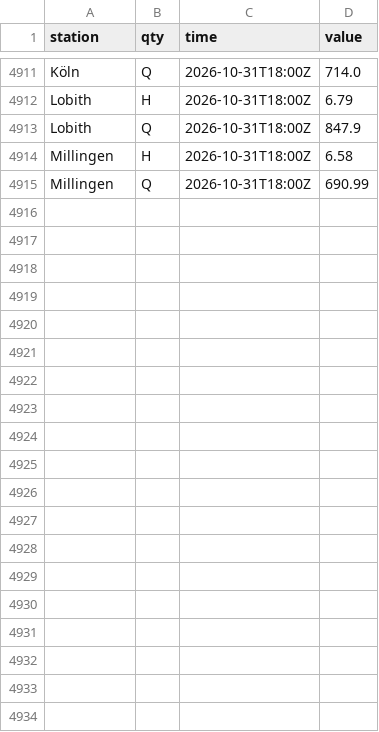
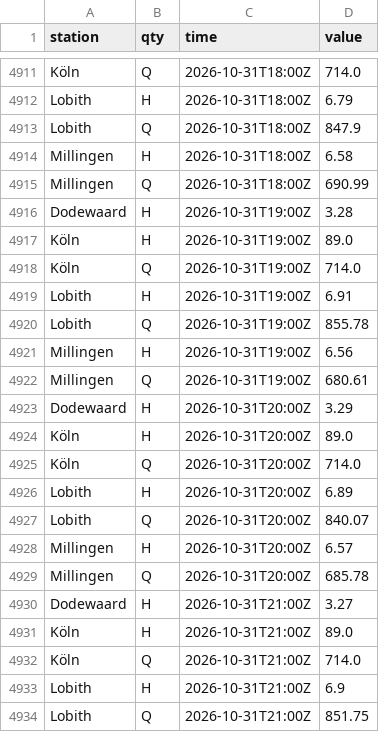
Before and after one commit to JuliOver202/rhine-monitor, a CSV file: data/observations/2026-10.csv, drawn as a sheet; only a part is shown, gaps mark what is left out; the diff covers the shown part only.

```diff
--- a/data/observations/2026-10.csv
+++ b/data/observations/2026-10.csv
@@ -4915 +4915,20 @@ Millingen,H,2026-10-31T18:00Z,6.58
 Millingen,Q,2026-10-31T18:00Z,690.99
+Dodewaard,H,2026-10-31T19:00Z,3.28
+Köln,H,2026-10-31T19:00Z,89.0
+Köln,Q,2026-10-31T19:00Z,714.0
+Lobith,H,2026-10-31T19:00Z,6.91
+Lobith,Q,2026-10-31T19:00Z,855.78
+Millingen,H,2026-10-31T19:00Z,6.56
+Millingen,Q,2026-10-31T19:00Z,680.61
+Dodewaard,H,2026-10-31T20:00Z,3.29
+Köln,H,2026-10-31T20:00Z,89.0
+Köln,Q,2026-10-31T20:00Z,714.0
+Lobith,H,2026-10-31T20:00Z,6.89
+Lobith,Q,2026-10-31T20:00Z,840.07
+Millingen,H,2026-10-31T20:00Z,6.57
+Millingen,Q,2026-10-31T20:00Z,685.78
+Dodewaard,H,2026-10-31T21:00Z,3.27
+Köln,H,2026-10-31T21:00Z,89.0
+Köln,Q,2026-10-31T21:00Z,714.0
+Lobith,H,2026-10-31T21:00Z,6.9
+Lobith,Q,2026-10-31T21:00Z,851.75
```
Also changed, not shown: 16 added rows elsewhere in this file.
